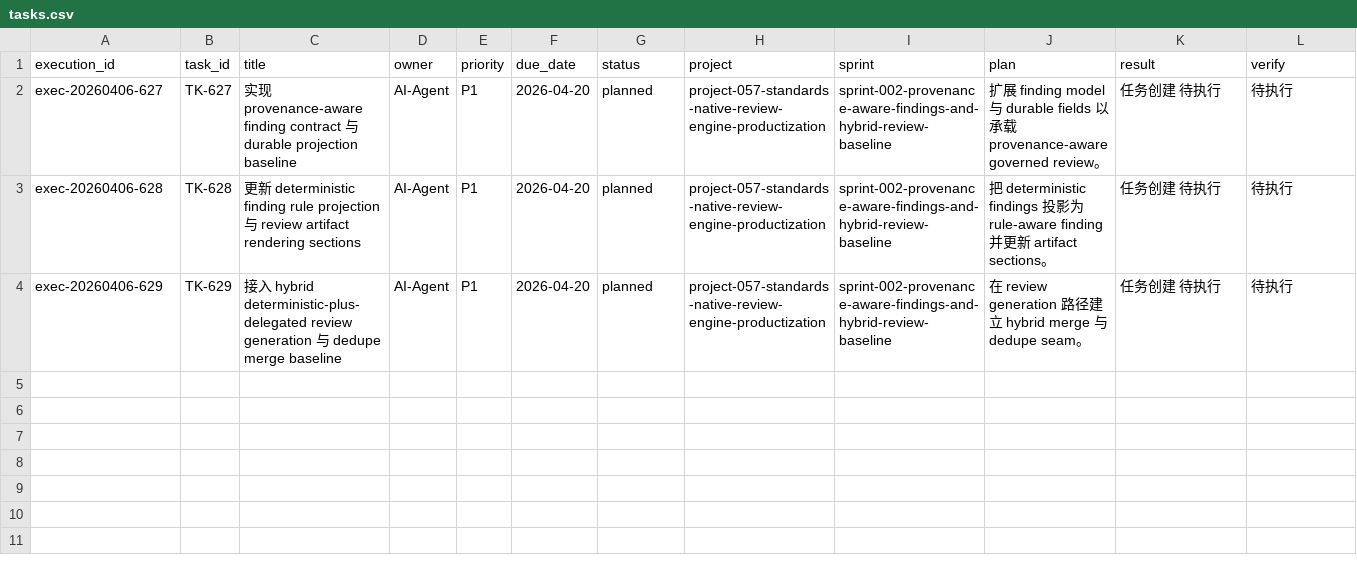
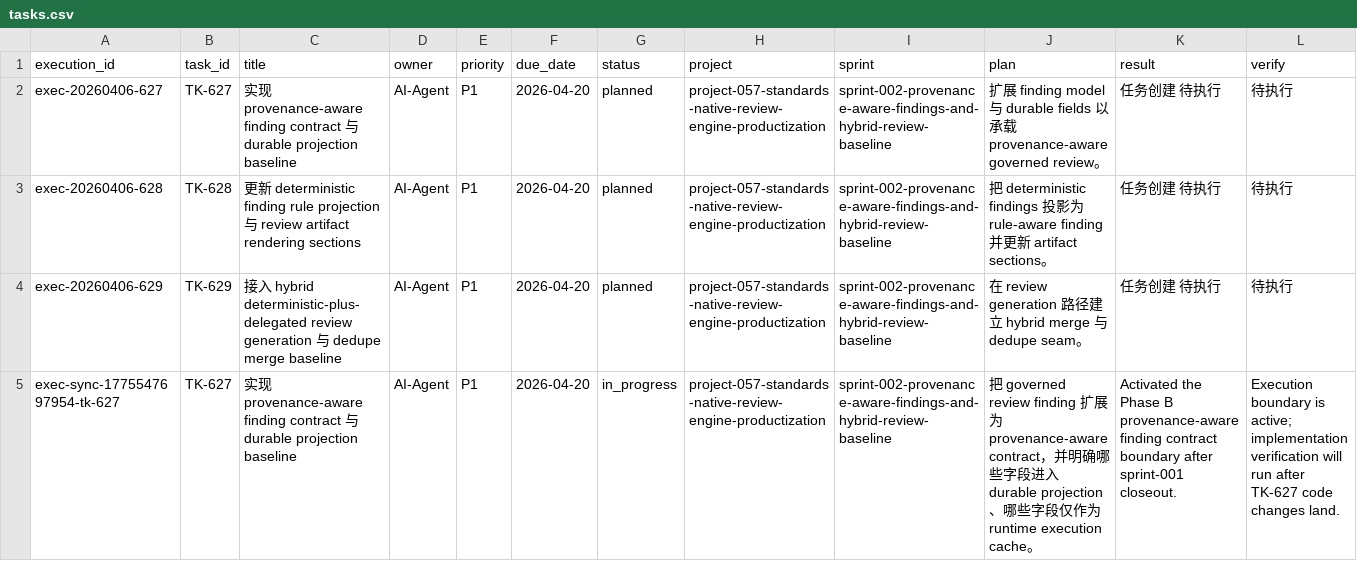
Before and after one commit to JimmyDaddy/repo-ai-governor, a CSV file: .repo-ai-governor/context/dev/project-057-standards-native-review-engine-productization/sprint-002-provenance-aware-findings-and-hybrid-review-baseline/tasks/tasks.csv, drawn as a sheet; only a part is shown; rows hold the shown columns only; the diff names each change by its address in the sheet, - before the commit and + after, or states it on an @@ line.

Commit message:
feat(project-057-sprint-001): close phase-a review-rule baseline

```diff
--- a/.repo-ai-governor/context/dev/project-057-standards-native-review-engine-productization/sprint-002-provenance-aware-findings-and-hybrid-review-baseline/tasks/tasks.csv
+++ b/.repo-ai-governor/context/dev/project-057-standards-native-review-engine-productization/sprint-002-provenance-aware-findings-and-hybrid-review-baseline/tasks/tasks.csv
+row 5: exec-sync-1775547697954-tk-627 | TK-627 | 实现 provenance-aware finding contract 与 durable projection baseline | AI-Agent | P1 | 2026-04-20 | in_progress | project-057-standards-native-review-engine-productization | sprint-002-provenance-aware-findings-and-hybrid-review-baseline | 把 governed review finding 扩展为 provenance-aware contract，并明确哪些字段进入 durable projection、哪些字段仅作为 runtime execution cache。 | Activated the Phase B provenance-aware finding contract boundary after sprint-001 closeout. | Execution boundary is active; implementation verification will run after TK-627 code changes land.
```
Also changed, not shown: 31 other files.
